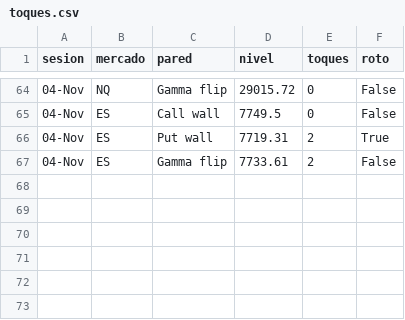
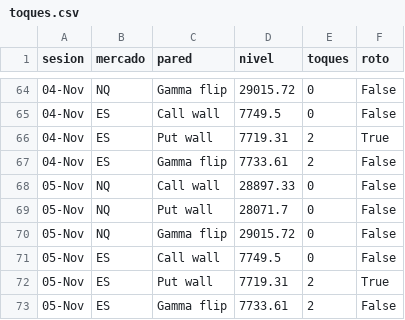
Before and after one commit to gagoernesto6-byte/centro-trading, a CSV file: datos/gex/toques.csv, drawn as a sheet; only a part is shown, gaps mark what is left out; the diff names each change by its address in the sheet, - before the commit and + after, or states it on an @@ line.

```diff
--- a/datos/gex/toques.csv
+++ b/datos/gex/toques.csv
+row 68: 05-Nov | NQ | Call wall | 28897.33 | 0 | False
+row 69: 05-Nov | NQ | Put wall | 28071.7 | 0 | False
+row 70: 05-Nov | NQ | Gamma flip | 29015.72 | 0 | False
+row 71: 05-Nov | ES | Call wall | 7749.5 | 0 | False
+row 72: 05-Nov | ES | Put wall | 7719.31 | 2 | True
+row 73: 05-Nov | ES | Gamma flip | 7733.61 | 2 | False
```
Also changed, not shown: 4 other files.
